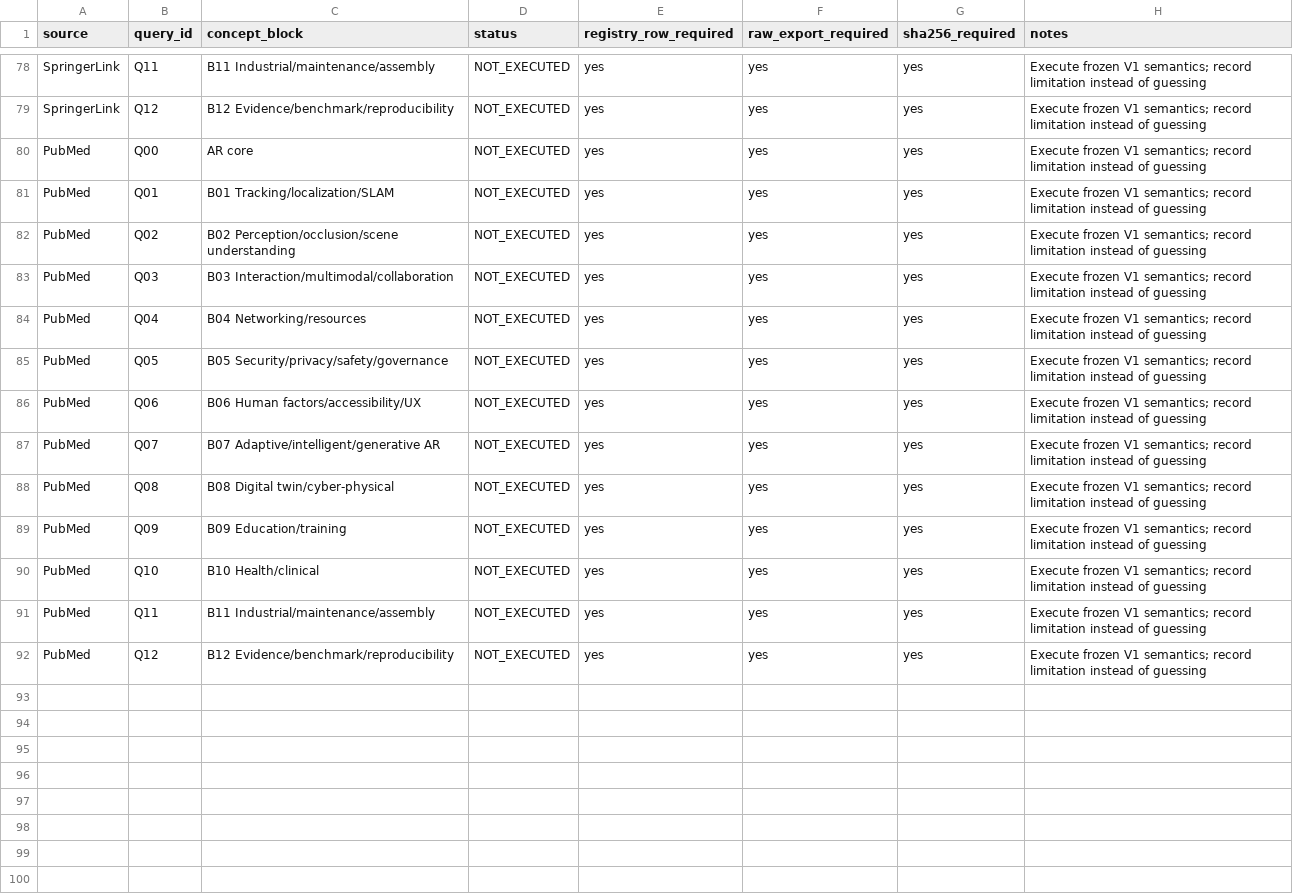
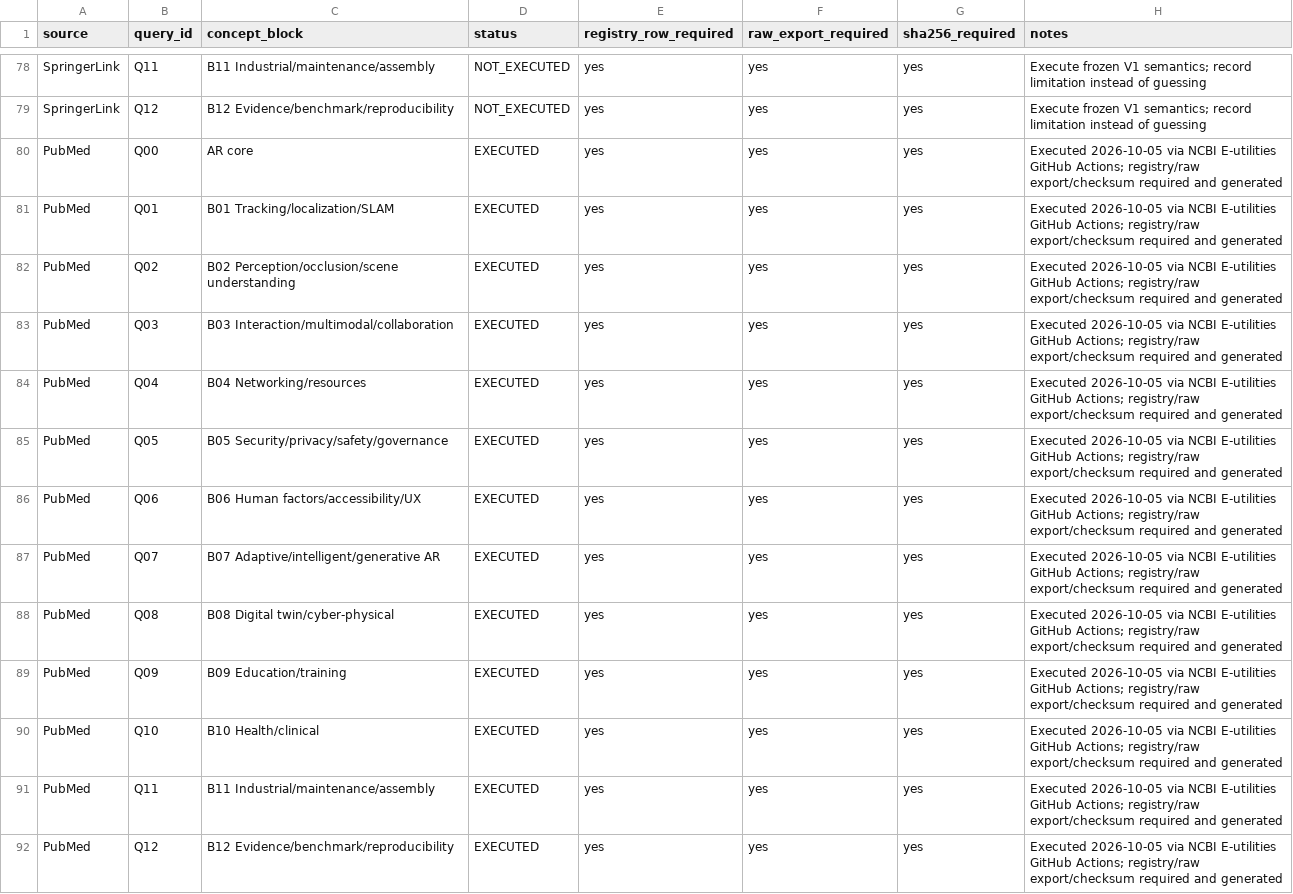
Before and after one commit to Arithmetic-Power-Geometry/Augmented-Reality-Systematic-Review, a CSV file: evidence/search/formal_search_execution_matrix.csv, drawn as a sheet; only a part is shown, gaps mark what is left out; the diff names each change by its address in the sheet, - before the commit and + after, or states it on an @@ line.

```diff
--- a/evidence/search/formal_search_execution_matrix.csv
+++ b/evidence/search/formal_search_execution_matrix.csv
-D80:D92 (status): NOT_EXECUTED
+D80:D92 (status): EXECUTED
-H80:H92 (notes): Execute frozen V1 semantics; record limitation instead of guessing
+H80:H92 (notes): Executed 2026-10-05 via NCBI E-utilities GitHub Actions; registry/raw export/checksum required and generated
```
Also changed, not shown: 27 other files.
